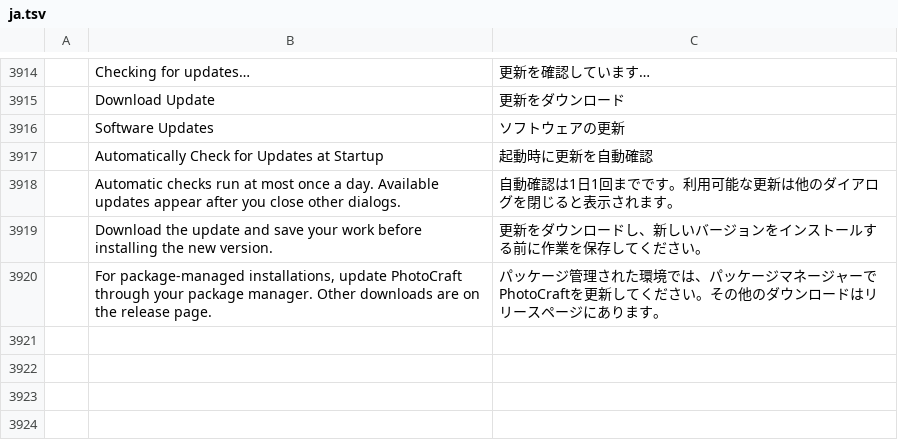
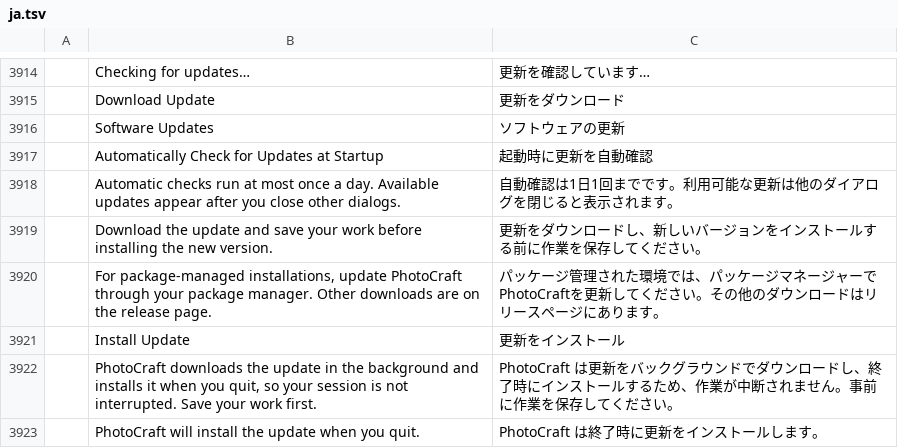
Before and after one commit to fopelka-EOCS/Photo_Craft, a TSV file: crates/ui-egui/src/i18n/ja.tsv, drawn as a sheet; only a part is shown, gaps mark what is left out; the diff names each change by its address in the sheet, - before the commit and + after, or states it on an @@ line.

```diff
--- a/crates/ui-egui/src/i18n/ja.tsv
+++ b/crates/ui-egui/src/i18n/ja.tsv
+row 3921:  | Install Update | 更新をインストール
+row 3922:  | PhotoCraft downloads the update in the background and installs it when you quit, so your session is not interrupted. Save your work first. | PhotoCraft は更新をバックグラウンドでダウンロードし、終了時にインストールするため、作業が中断されません。事前に作業を保存してください。
+row 3923:  | PhotoCraft will install the update when you quit. | PhotoCraft は終了時に更新をインストールします。
```
Also changed, not shown: crates/ui-egui/src/i18n/el.tsv, crates/ui-egui/src/i18n/fr.tsv, 19 other files.
